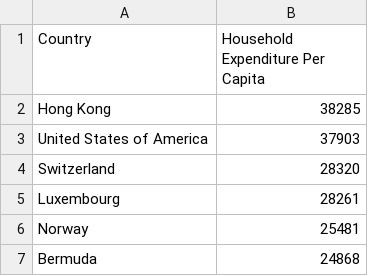
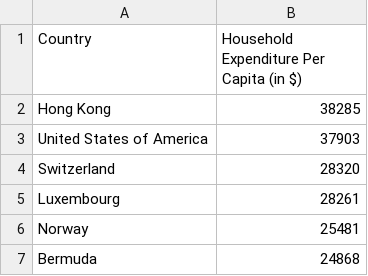
Before and after one commit to KuahJiaChen/Data-Visualisation-Homework, a CSV file: data/householdexpenditure.csv, drawn as a sheet; only a part is shown.

```diff
--- a/data/householdexpenditure.csv
+++ b/data/householdexpenditure.csv
@@ -1,2 +1,2 @@
-Country,Household Expenditure Per Capita
+Country,Household Expenditure Per Capita (in $)
 Hong Kong,38285
```
Also changed, not shown: 1 other file.
